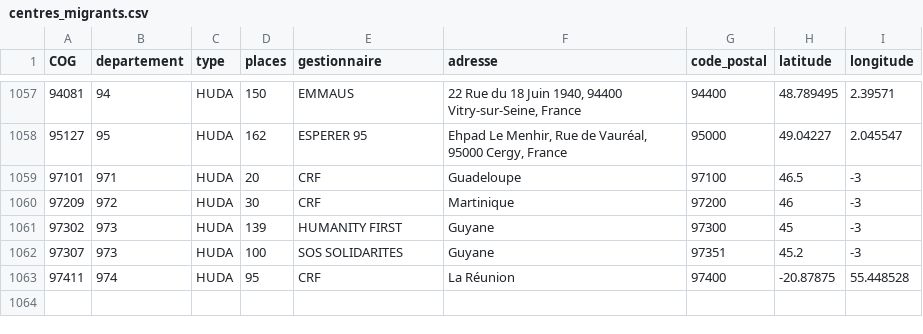
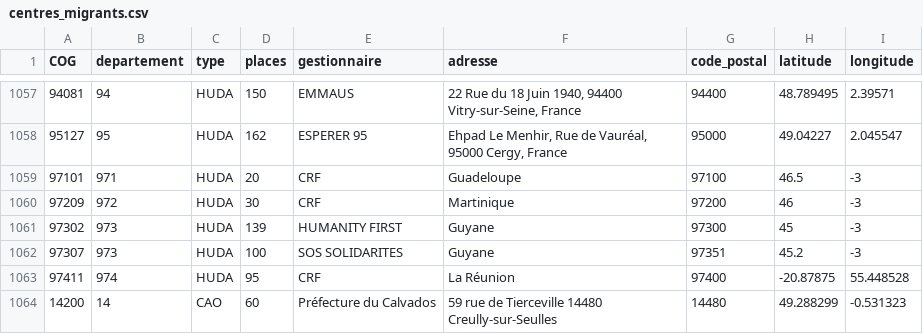
Before and after one commit to RemiG1984/MaFrance, a CSV file: setup/centres_migrants.csv, drawn as a sheet; only a part is shown, gaps mark what is left out.

```diff
--- a/setup/centres_migrants.csv
+++ b/setup/centres_migrants.csv
@@ -1079 +1079,2 @@ COG,departement,type,places,gestionnaire,adresse,code_postal,latitude,longitude
 55.448528"
+14200,14,CAO,60,Préfecture du Calvados,59 rue de Tierceville 14480 Creully-sur-Seulles,14480,49.288299,-0.531323
```
Also changed, not shown: 1 other file.
